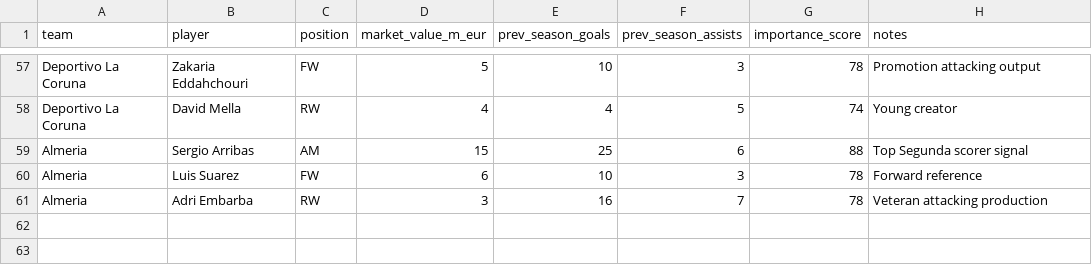
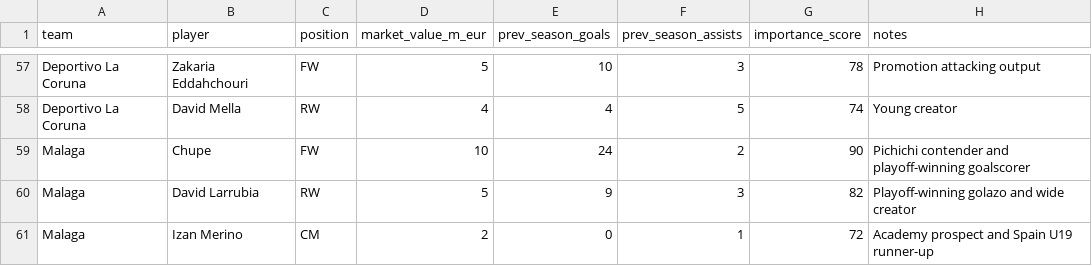
Before and after one commit to aviejo00/Portflolio-Alberto, a CSV file: Liga-26-27-predict/data/raw/key_players_2026_27.csv, drawn as a sheet; only a part is shown, gaps mark what is left out; removed rows and columns are numbered as before the commit, all else as after; the diff names each change by its address in the sheet, - before the commit and + after, or states it on an @@ line.

```diff
--- a/Liga-26-27-predict/data/raw/key_players_2026_27.csv
+++ b/Liga-26-27-predict/data/raw/key_players_2026_27.csv
-row 59: Almeria | Sergio Arribas | AM | 15 | 25 | 6 | 88 | Top Segunda scorer signal
-row 60: Almeria | Luis Suarez | FW | 6 | 10 | 3 | 78 | Forward reference
-row 61: Almeria | Adri Embarba | RW | 3 | 16 | 7 | 78 | Veteran attacking production
+row 59: Malaga | Chupe | FW | 10 | 24 | 2 | 90 | Pichichi contender and playoff-winning goalscorer
+row 60: Malaga | David Larrubia | RW | 5 | 9 | 3 | 82 | Playoff-winning golazo and wide creator
+row 61: Malaga | Izan Merino | CM | 2 | 0 | 1 | 72 | Academy prospect and Spain U19 runner-up
```
Also changed, not shown: Liga-26-27-predict/data/raw/segunda_promoted_seasons.csv, Liga-26-27-predict/data/raw/source_notes.csv, 3 other files.
